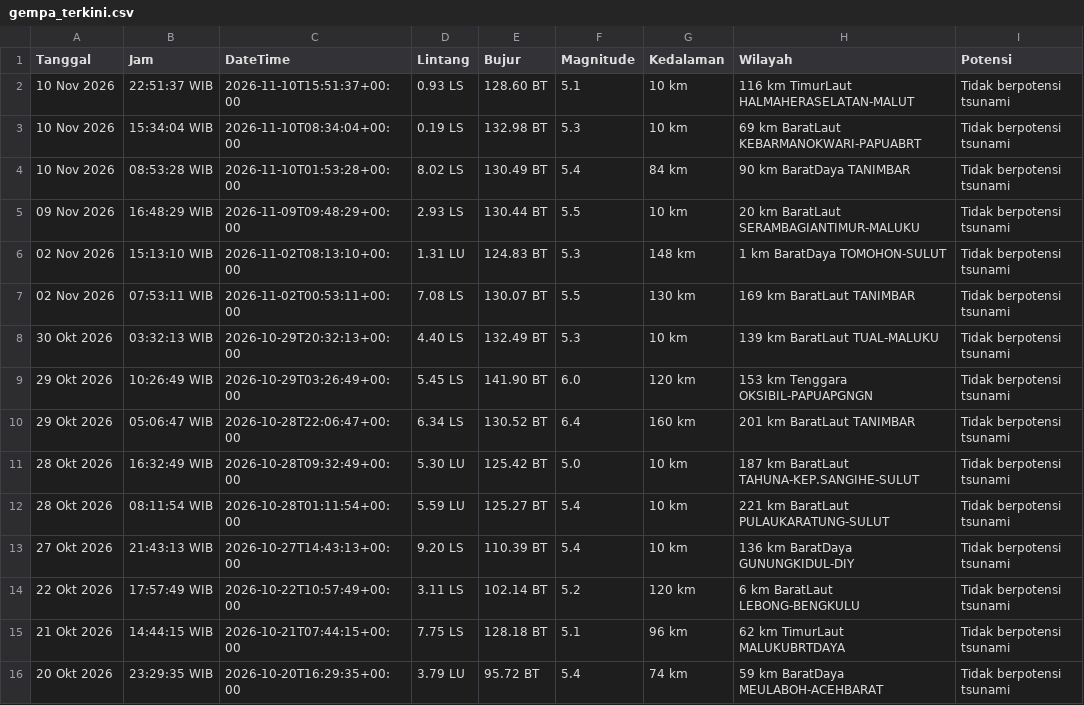
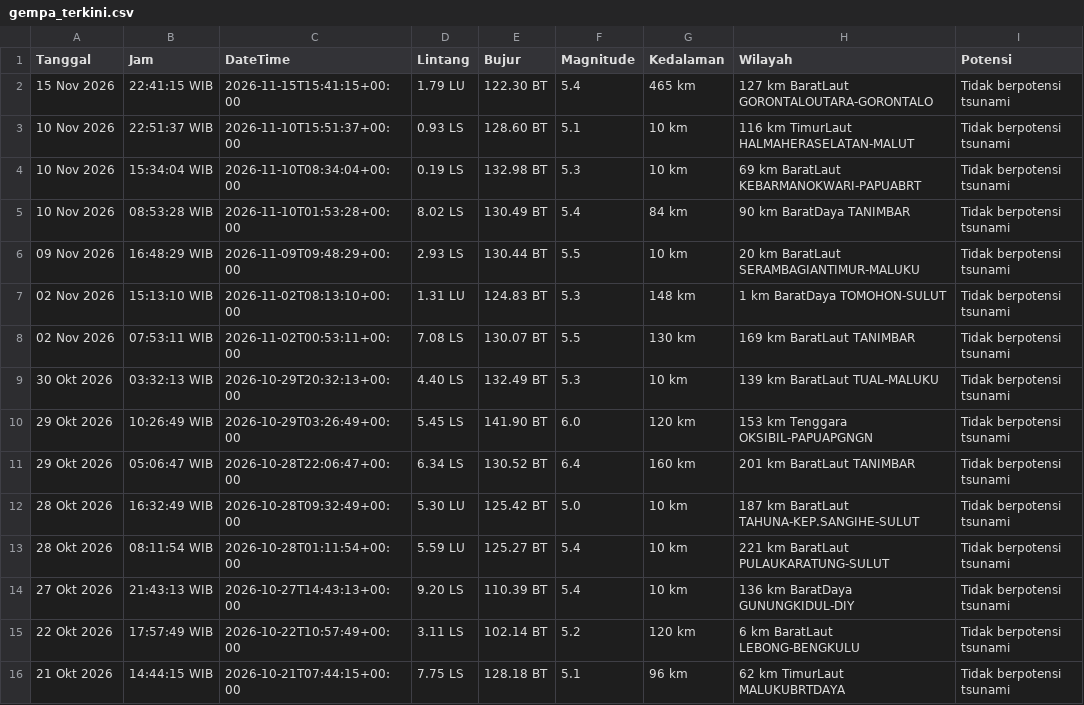
Before and after one commit to 4RGY/analisis-gempa-indonesia, a CSV file: data/gempa_terkini.csv, drawn as a sheet.

```diff
--- a/data/gempa_terkini.csv
+++ b/data/gempa_terkini.csv
@@ -1,2 +1,3 @@
 Tanggal,Jam,DateTime,Lintang,Bujur,Magnitude,Kedalaman,Wilayah,Potensi
+15 Nov 2026,22:41:15 WIB,2026-11-15T15:41:15+00:00,1.79 LU,122.30 BT,5.4,465 km,127 km BaratLaut GORONTALOUTARA-GORONTALO,Tidak berpotensi tsunami
 10 Nov 2026,22:51:37 WIB,2026-11-10T15:51:37+00:00,0.93 LS,128.60 BT,5.1,10 km,116 km TimurLaut HALMAHERASELATAN-MALUT,Tidak berpotensi tsunami
@@ -15,2 +16 @@ Tanggal,Jam,DateTime,Lintang,Bujur,Magnitude,Kedalaman,Wilayah,Potensi
 21 Okt 2026,14:44:15 WIB,2026-10-21T07:44:15+00:00,7.75 LS,128.18 BT,5.1,96 km,62 km TimurLaut MALUKUBRTDAYA,Tidak berpotensi tsunami
-20 Okt 2026,23:29:35 WIB,2026-10-20T16:29:35+00:00,3.79 LU,95.72 BT,5.4,74 km,59 km BaratDaya MEULABOH-ACEHBARAT,Tidak berpotensi tsunami
```
Also changed, not shown: 2 other files.
